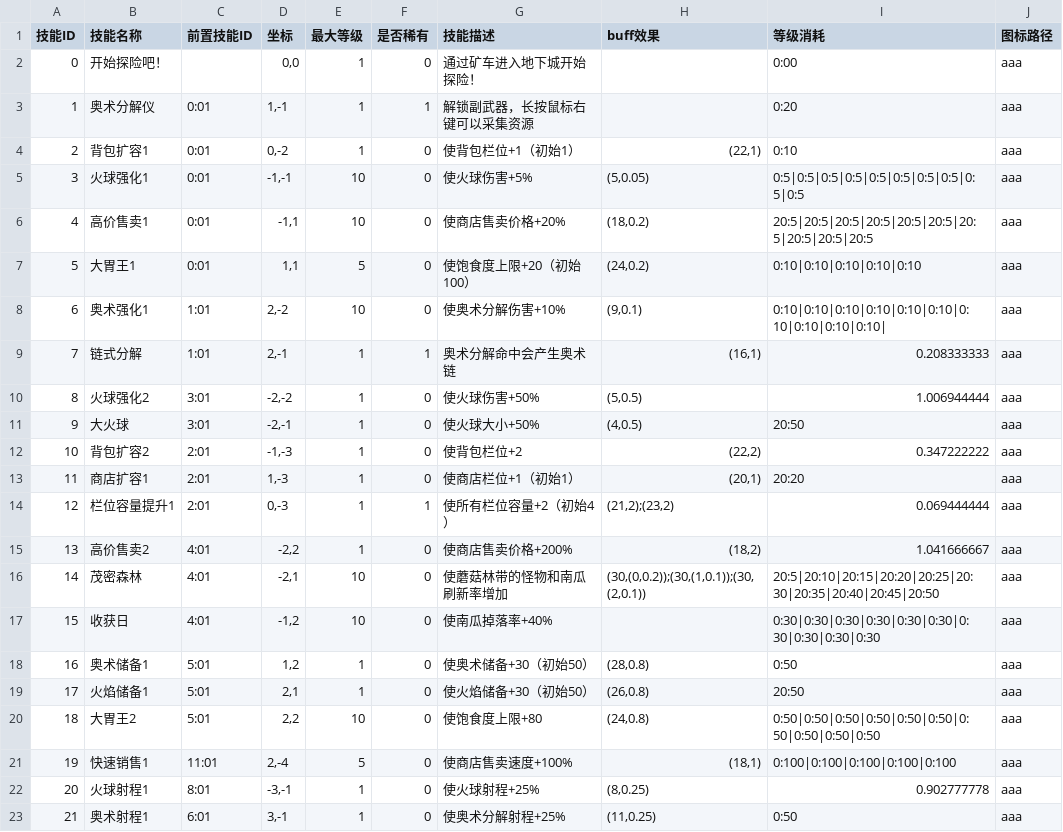
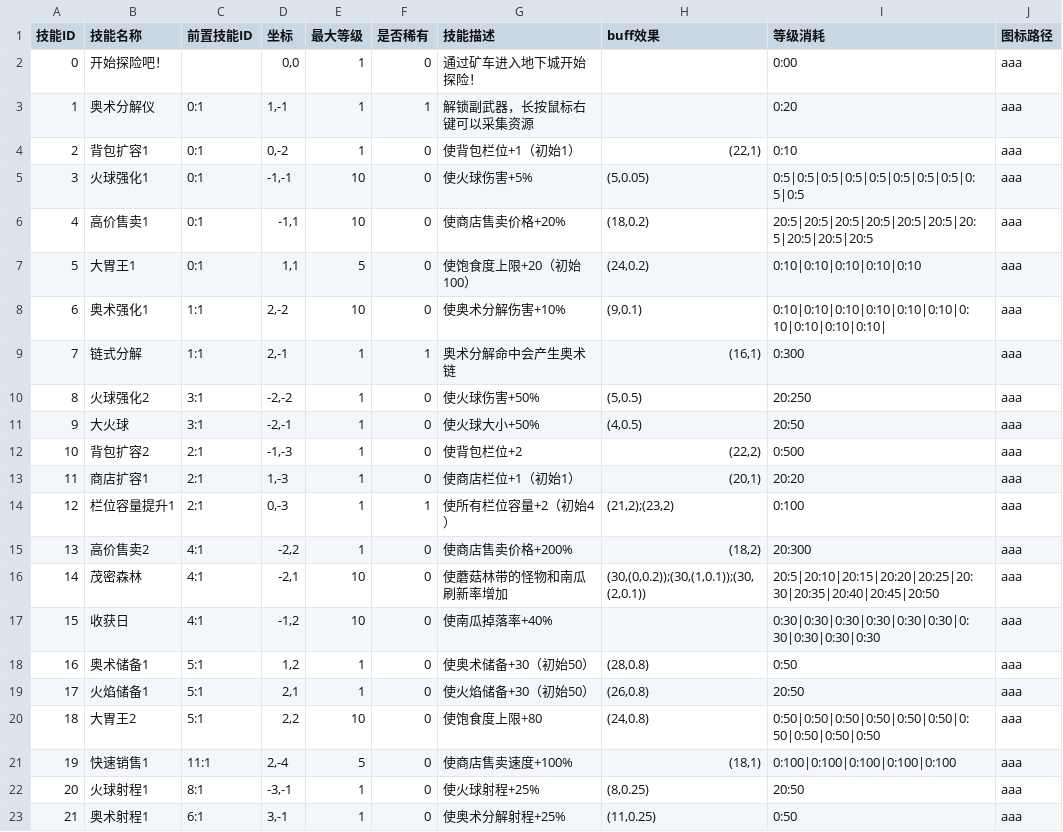
Before and after one commit to fengbinlin/Gourmet-Abyss-, a CSV file: extraction-shooter/UnityProject/ExtractionShooter/Assets/CSV/技能配置表.csv, drawn as a sheet.

Commit message:
改表

```diff
--- a/extraction-shooter/UnityProject/ExtractionShooter/Assets/CSV/技能配置表.csv
+++ b/extraction-shooter/UnityProject/ExtractionShooter/Assets/CSV/技能配置表.csv
@@ -2,22 +2,22 @@
 0,开始探险吧！,,"0,0",1,0,通过矿车进入地下城开始探险！,,0:00,aaa
-1,奥术分解仪,0:01,"1,-1",1,1,解锁副武器，长按鼠标右键可以采集资源,,0:20,aaa
-2,背包扩容1,0:01,"0,-2",1,0,使背包栏位+1（初始1）,"(22,1)",0:10,aaa
-3,火球强化1,0:01,"-1,-1",10,0,使火球伤害+5%,"(5,0.05)",0:5|0:5|0:5|0:5|0:5|0:5|0:5|0:5|0:5|0:5,aaa
-4,高价售卖1,0:01,"-1,1",10,0,使商店售卖价格+20%,"(18,0.2)",20:5|20:5|20:5|20:5|20:5|20:5|20:5|20:5|20:5|20:5,aaa
-5,大胃王1,0:01,"1,1",5,0,使饱食度上限+20（初始100）,"(24,0.2)",0:10|0:10|0:10|0:10|0:10,aaa
-6,奥术强化1,1:01,"2,-2",10,0,使奥术分解伤害+10%,"(9,0.1)",0:10|0:10|0:10|0:10|0:10|0:10|0:10|0:10|0:10|0:10|,aaa
-7,链式分解,1:01,"2,-1",1,1,奥术分解命中会产生奥术链,"(16,1)",0.208333333,aaa
-8,火球强化2,3:01,"-2,-2",1,0,使火球伤害+50%,"(5,0.5)",1.006944444,aaa
-9,大火球,3:01,"-2,-1",1,0,使火球大小+50%,"(4,0.5)",20:50,aaa
-10,背包扩容2,2:01,"-1,-3",1,0,使背包栏位+2,"(22,2)",0.347222222,aaa
-11,商店扩容1,2:01,"1,-3",1,0,使商店栏位+1（初始1）,"(20,1)",20:20,aaa
-12,栏位容量提升1,2:01,"0,-3",1,1,使所有栏位容量+2（初始4）,"(21,2);(23,2)",0.069444444,aaa
-13,高价售卖2,4:01,"-2,2",1,0,使商店售卖价格+200%,"(18,2)",1.041666667,aaa
-14,茂密森林,4:01,"-2,1",10,0,使蘑菇林带的怪物和南瓜刷新率增加,"(30,(0,0.2));(30,(1,0.1));(30,(2,0.1))",20:5|20:10|20:15|20:20|20:25|20:30|20:35|20:40|20:45|20:50,aaa
-15,收获日,4:01,"-1,2",10,0,使南瓜掉落率+40%,,0:30|0:30|0:30|0:30|0:30|0:30|0:30|0:30|0:30|0:30,aaa
-16,奥术储备1,5:01,"1,2",1,0,使奥术储备+30（初始50）,"(28,0.8)",0:50,aaa
-17,火焰储备1,5:01,"2,1",1,0,使火焰储备+30（初始50）,"(26,0.8)",20:50,aaa
-18,大胃王2,5:01,"2,2",10,0,使饱食度上限+80,"(24,0.8)",0:50|0:50|0:50|0:50|0:50|0:50|0:50|0:50|0:50|0:50,aaa
-19,快速销售1,11:01,"2,-4",5,0,使商店售卖速度+100%,"(18,1)",0:100|0:100|0:100|0:100|0:100,aaa
-20,火球射程1,8:01,"-3,-1",1,0,使火球射程+25%,"(8,0.25)",0.902777778,aaa
-21,奥术射程1,6:01,"3,-1",1,0,使奥术分解射程+25%,"(11,0.25)",0:50,aaa
+1,奥术分解仪,0:1,"1,-1",1,1,解锁副武器，长按鼠标右键可以采集资源,,0:20,aaa
+2,背包扩容1,0:1,"0,-2",1,0,使背包栏位+1（初始1）,"(22,1)",0:10,aaa
+3,火球强化1,0:1,"-1,-1",10,0,使火球伤害+5%,"(5,0.05)",0:5|0:5|0:5|0:5|0:5|0:5|0:5|0:5|0:5|0:5,aaa
+4,高价售卖1,0:1,"-1,1",10,0,使商店售卖价格+20%,"(18,0.2)",20:5|20:5|20:5|20:5|20:5|20:5|20:5|20:5|20:5|20:5,aaa
+5,大胃王1,0:1,"1,1",5,0,使饱食度上限+20（初始100）,"(24,0.2)",0:10|0:10|0:10|0:10|0:10,aaa
+6,奥术强化1,1:1,"2,-2",10,0,使奥术分解伤害+10%,"(9,0.1)",0:10|0:10|0:10|0:10|0:10|0:10|0:10|0:10|0:10|0:10|,aaa
+7,链式分解,1:1,"2,-1",1,1,奥术分解命中会产生奥术链,"(16,1)",0:300,aaa
+8,火球强化2,3:1,"-2,-2",1,0,使火球伤害+50%,"(5,0.5)",20:250,aaa
+9,大火球,3:1,"-2,-1",1,0,使火球大小+50%,"(4,0.5)",20:50,aaa
+10,背包扩容2,2:1,"-1,-3",1,0,使背包栏位+2,"(22,2)",0:500,aaa
+11,商店扩容1,2:1,"1,-3",1,0,使商店栏位+1（初始1）,"(20,1)",20:20,aaa
+12,栏位容量提升1,2:1,"0,-3",1,1,使所有栏位容量+2（初始4）,"(21,2);(23,2)",0:100,aaa
+13,高价售卖2,4:1,"-2,2",1,0,使商店售卖价格+200%,"(18,2)",20:300,aaa
+14,茂密森林,4:1,"-2,1",10,0,使蘑菇林带的怪物和南瓜刷新率增加,"(30,(0,0.2));(30,(1,0.1));(30,(2,0.1))",20:5|20:10|20:15|20:20|20:25|20:30|20:35|20:40|20:45|20:50,aaa
+15,收获日,4:1,"-1,2",10,0,使南瓜掉落率+40%,,0:30|0:30|0:30|0:30|0:30|0:30|0:30|0:30|0:30|0:30,aaa
+16,奥术储备1,5:1,"1,2",1,0,使奥术储备+30（初始50）,"(28,0.8)",0:50,aaa
+17,火焰储备1,5:1,"2,1",1,0,使火焰储备+30（初始50）,"(26,0.8)",20:50,aaa
+18,大胃王2,5:1,"2,2",10,0,使饱食度上限+80,"(24,0.8)",0:50|0:50|0:50|0:50|0:50|0:50|0:50|0:50|0:50|0:50,aaa
+19,快速销售1,11:1,"2,-4",5,0,使商店售卖速度+100%,"(18,1)",0:100|0:100|0:100|0:100|0:100,aaa
+20,火球射程1,8:1,"-3,-1",1,0,使火球射程+25%,"(8,0.25)",20:50,aaa
+21,奥术射程1,6:1,"3,-1",1,0,使奥术分解射程+25%,"(11,0.25)",0:50,aaa
```
